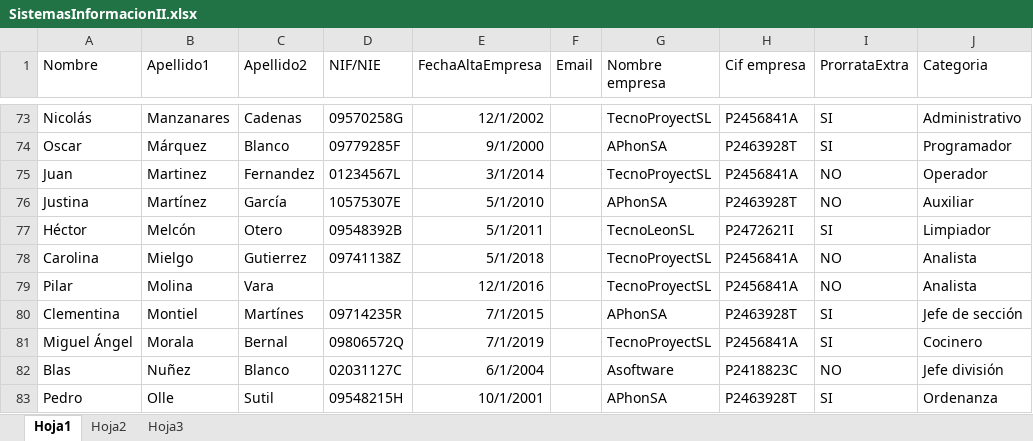
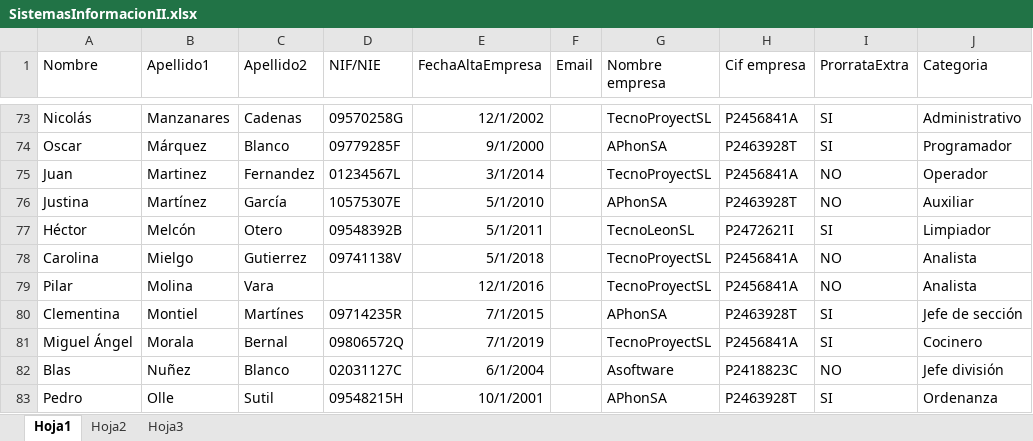
Before and after one commit to jmartb02/sis2, an Excel workbook: practica1/src/resources/SistemasInformacionII.xlsx, sheet Hoja1, drawn as a sheet; only a part is shown, gaps mark what is left out; values as stored, in another font and other column widths than the file's, no borders; the diff covers the shown part only; the diff names each change by its address in the sheet, - before the commit and + after, or states it on an @@ line.

```diff
--- a/practica1/src/resources/SistemasInformacionII.xlsx (sheet Hoja1)
+++ b/practica1/src/resources/SistemasInformacionII.xlsx (sheet Hoja1)
-D78 (NIF/NIE): 09741138Z
+D78 (NIF/NIE): 09741138V
```
Also changed, not shown: 32 edited cells elsewhere in this sheet, sheet Hoja2, 4 other files.
